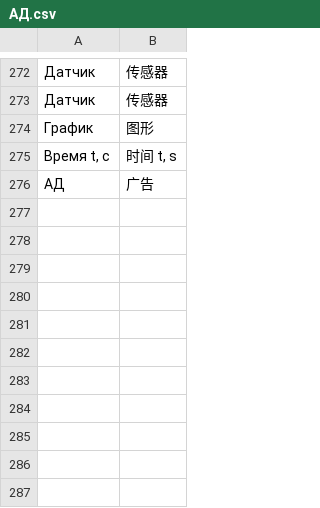
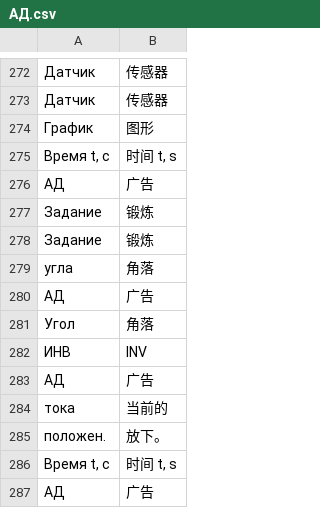
Before and after one commit to lipkerton/SimTranslation, a CSV file: trans_support_files_dirs/trans_csv_chn/АД.csv, drawn as a sheet; only a part is shown, gaps mark what is left out; the diff names each change by its address in the sheet, - before the commit and + after, or states it on an @@ line.

```diff
--- a/trans_support_files_dirs/trans_csv_chn/АД.csv
+++ b/trans_support_files_dirs/trans_csv_chn/АД.csv
+row 277: Задание | 锻炼
+row 278: Задание | 锻炼
+row 279: угла | 角落
+row 280: АД | 广告
+row 281: Угол | 角落
+row 282: ИНВ | INV
+row 283: АД | 广告
+row 284: тока | 当前的
+row 285: положен. | 放下。
+row 286: Время t, с | 时间 t, s
+row 287: АД | 广告
```
Also changed, not shown: trans_support_files_dirs/trans_csv_chn/подпись блока.csv, trans_support_files_dirs/trans_csv_eng/АД.csv, 14 other files.
